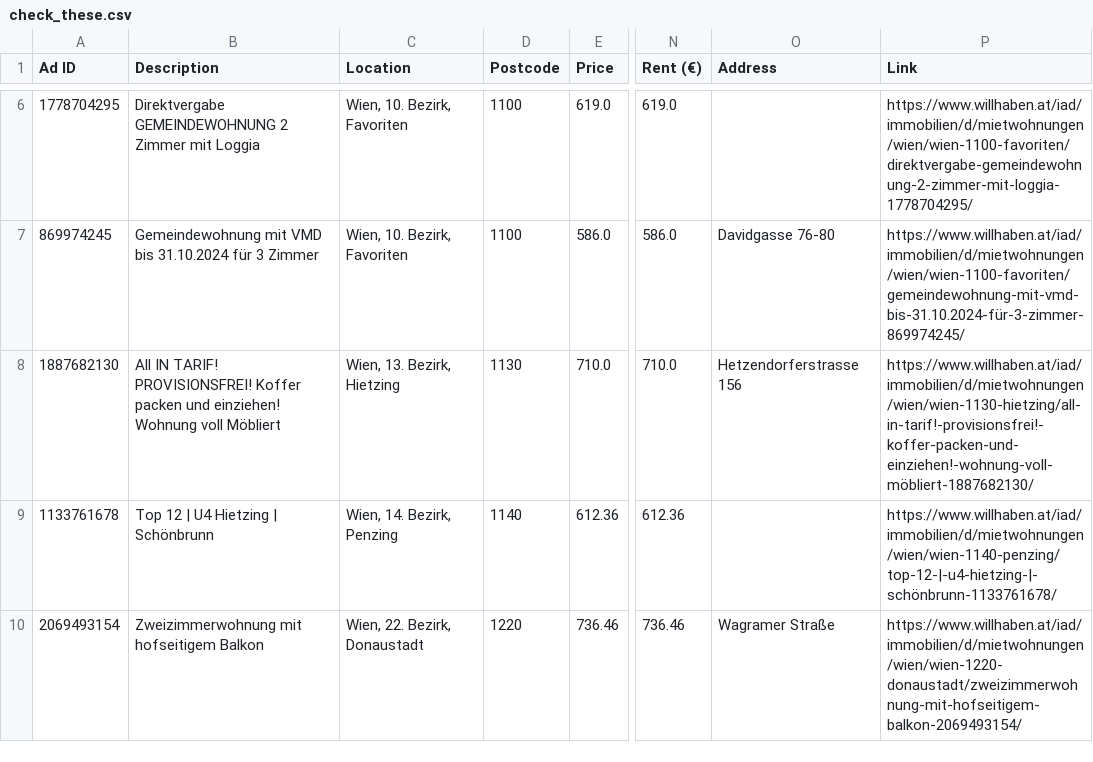
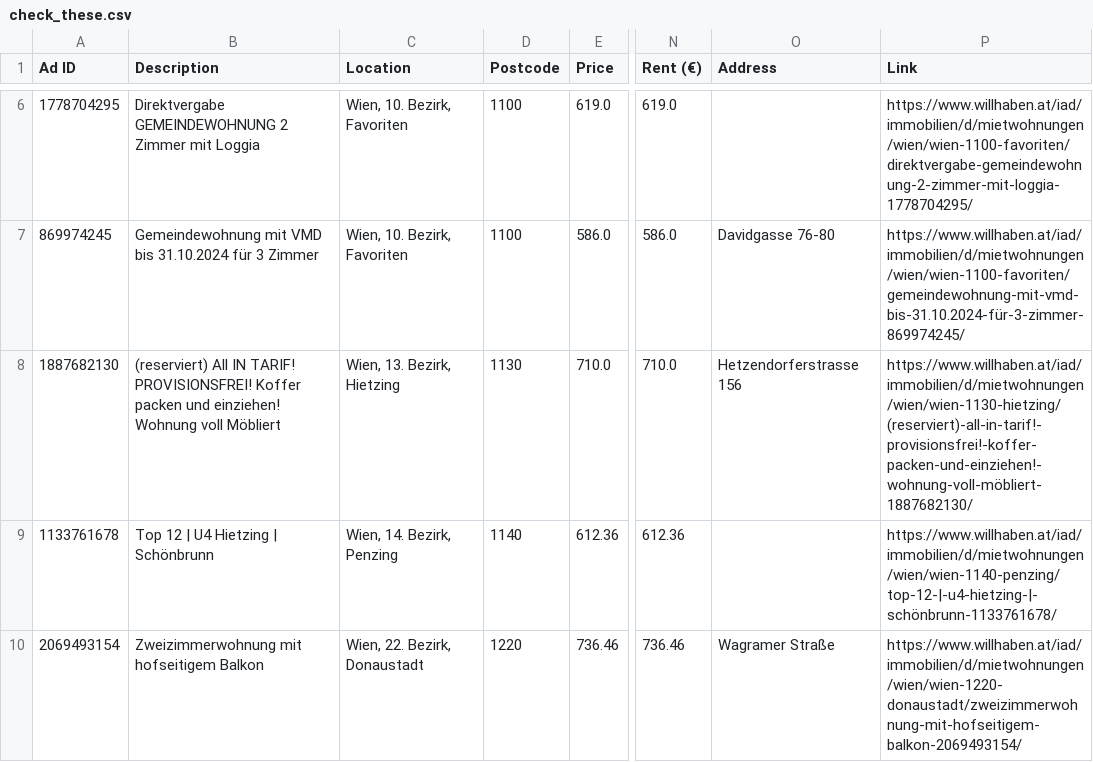
Before and after one commit to nireven/N-renting-in-vienna, a CSV file: check_these.csv, drawn as a sheet; only a part is shown, gaps mark what is left out; the diff names each change by its address in the sheet, - before the commit and + after, or states it on an @@ line.

```diff
--- a/check_these.csv
+++ b/check_these.csv
-B8 (Description): All IN…
+B8 (Description): (reserviert) All IN…
-P8 (Link): https://www.willhaben.at/iad/immobilien/d/mietwohnungen/wien/wien-1130-hietzing/all-in-tarif!-provisionsfrei!-koffer-packen-und-einziehen!-wohnung-voll-möbliert-1887682130/
+P8 (Link): https://www.willhaben.at/iad/immobilien/d/mietwohnungen/wien/wien-1130-hietzing/(reserviert)-all-in-tarif!-provisionsfrei!-koffer-packen-und-einziehen!-wohnung-voll-möbliert-1887682130/
```
Also changed, not shown: listings/rental_data.csv, 1 other file.
